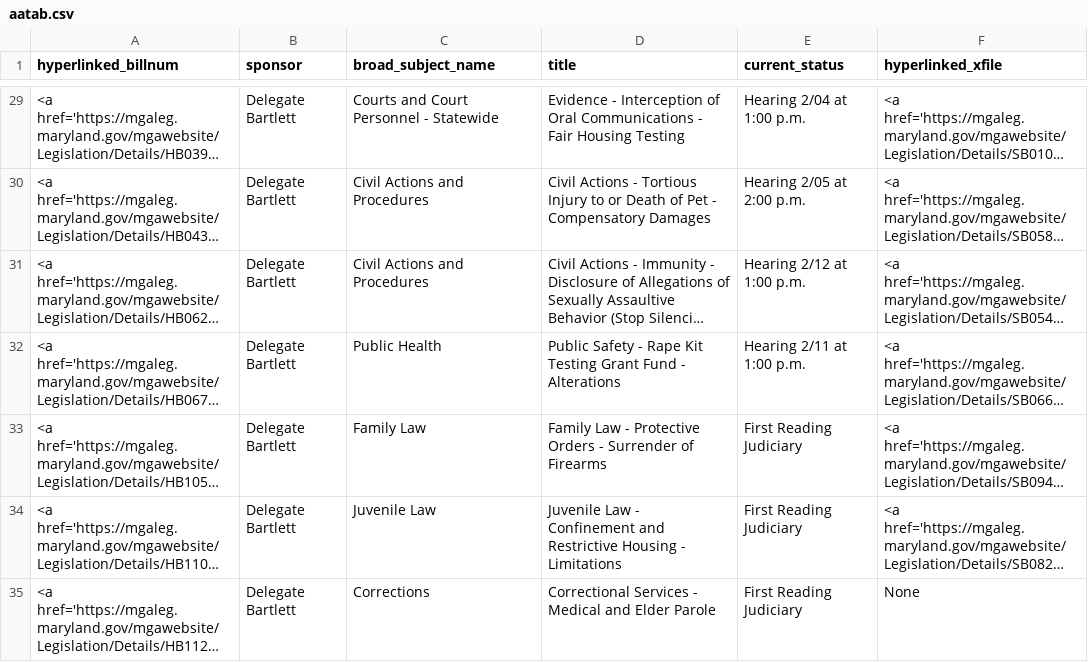
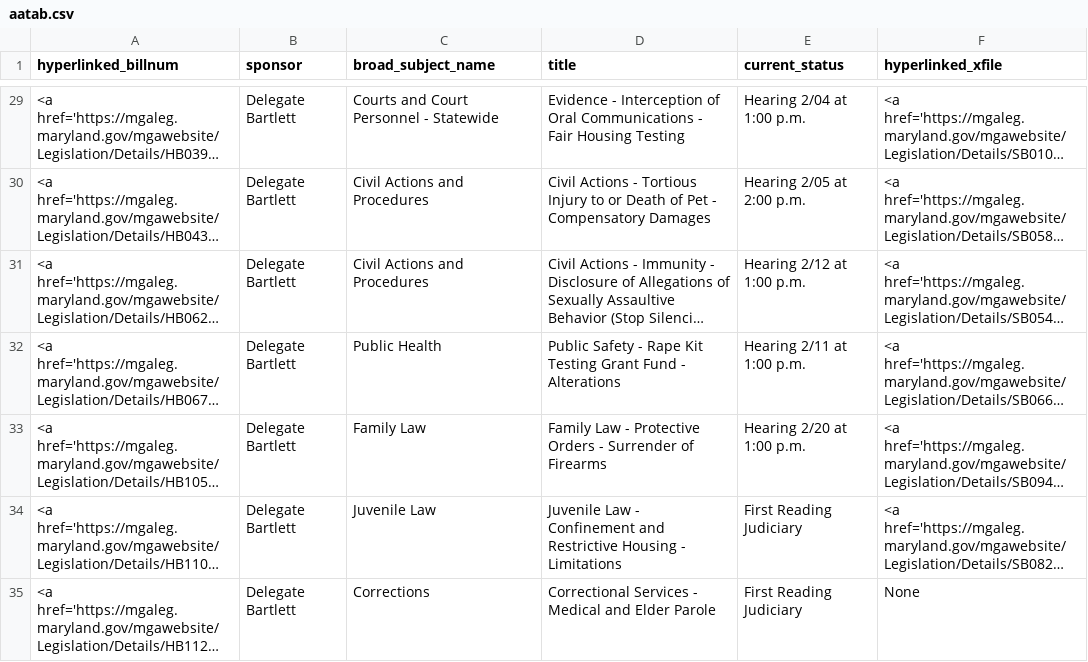
Before and after one commit to Baltimore-Sun/md-ga-bill-tracker, a CSV file: aatab.csv, drawn as a sheet; only a part is shown, gaps mark what is left out; long unchanged cells end in …; the diff names each change by its address in the sheet, - before the commit and + after, or states it on an @@ line.

```diff
--- a/aatab.csv
+++ b/aatab.csv
-E33 (current_status): First Reading Judiciary
+E33 (current_status): Hearing 2/20 at 1:00 p.m.
```
Also changed, not shown: carrolltab.csv.
